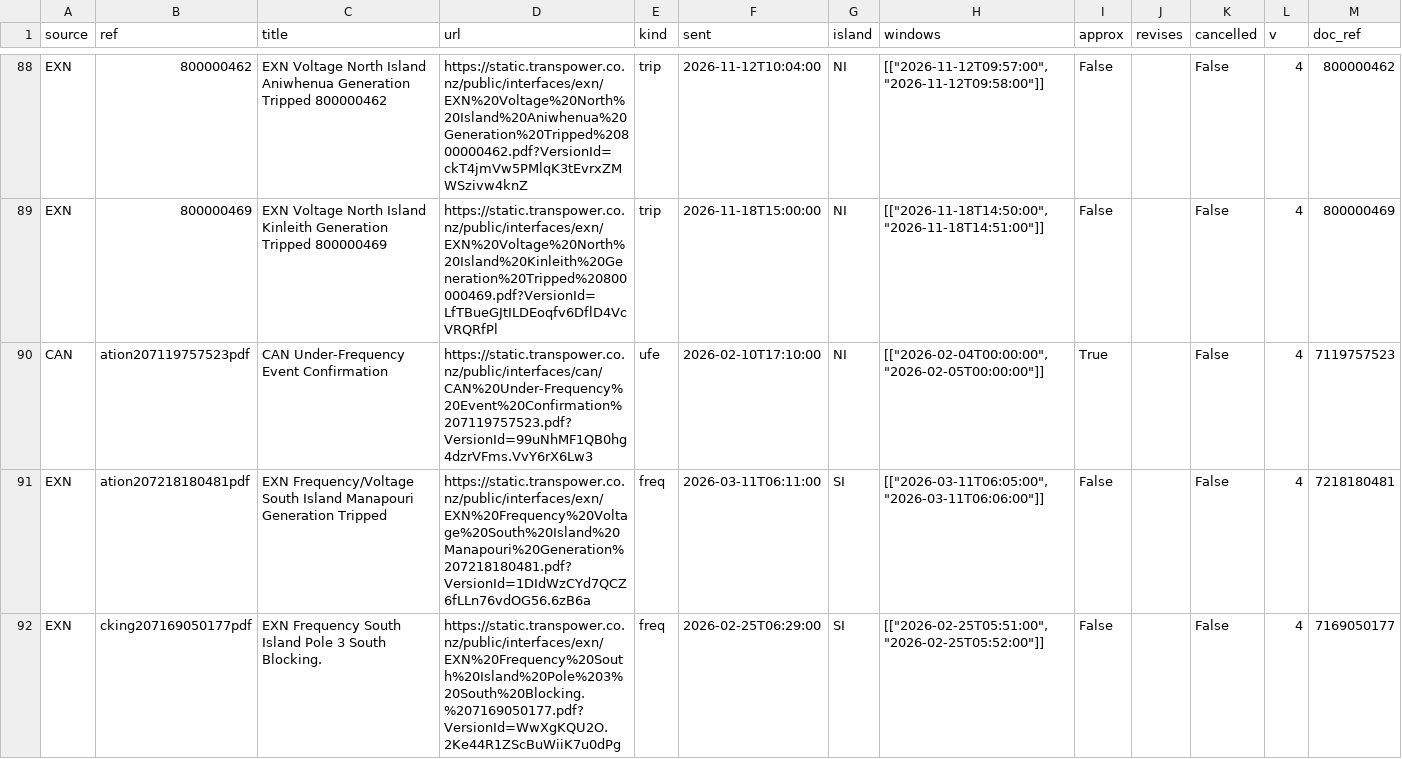
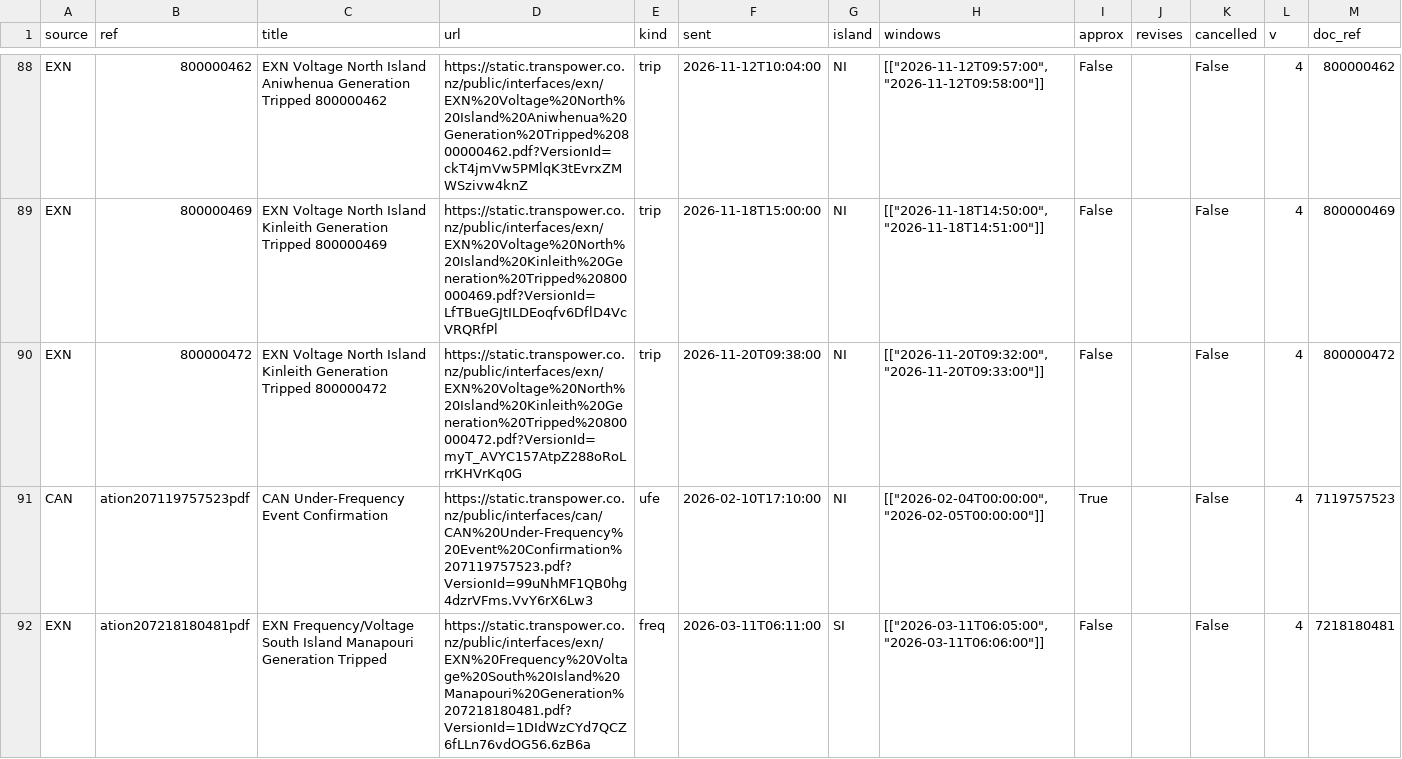
Before and after one commit to Maungawhau/nz-bess-dashboard, a CSV file: data/events/notices.csv, drawn as a sheet; only a part is shown, gaps mark what is left out; the shorter side is filled out with more unchanged rows.

```diff
--- a/data/events/notices.csv
+++ b/data/events/notices.csv
@@ -89,2 +89,3 @@ EXN,800000462,EXN Voltage North Island Aniwhenua Generation Tripped 800000462,ht
 EXN,800000469,EXN Voltage North Island Kinleith Generation Tripped 800000469,https://static.transpower.co.nz/public/interfaces/exn/EXN%20Voltage%20North%20Island%20Kinleith%20Generation%20Tripped%20800000469.pdf?VersionId=LfTBueGJtILDEoqfv6DflD4VcVRQRfPl,trip,2026-11-18T15:00:00,NI,"[[""2026-11-18T14:50:00"", ""2026-11-18T14:51:00""]]",False,,False,4,800000469
+EXN,800000472,EXN Voltage North Island Kinleith Generation Tripped 800000472,https://static.transpower.co.nz/public/interfaces/exn/EXN%20Voltage%20North%20Island%20Kinleith%20Generation%20Tripped%20800000472.pdf?VersionId=myT_AVYC157AtpZ288oRoLrrKHVrKq0G,trip,2026-11-20T09:38:00,NI,"[[""2026-11-20T09:32:00"", ""2026-11-20T09:33:00""]]",False,,False,4,800000472
 CAN,ation207119757523pdf,CAN Under-Frequency Event Confirmation,https://static.transpower.co.nz/public/interfaces/can/CAN%20Under-Frequency%20Event%20Confirmation%207119757523.pdf?VersionId=99uNhMF1QB0hg4dzrVFms.VvY6rX6Lw3,ufe,2026-02-10T17:10:00,NI,"[[""2026-02-04T00:00:00"", ""2026-02-05T00:00:00""]]",True,,False,4,7119757523
```
Also changed, not shown: 9 other files.
